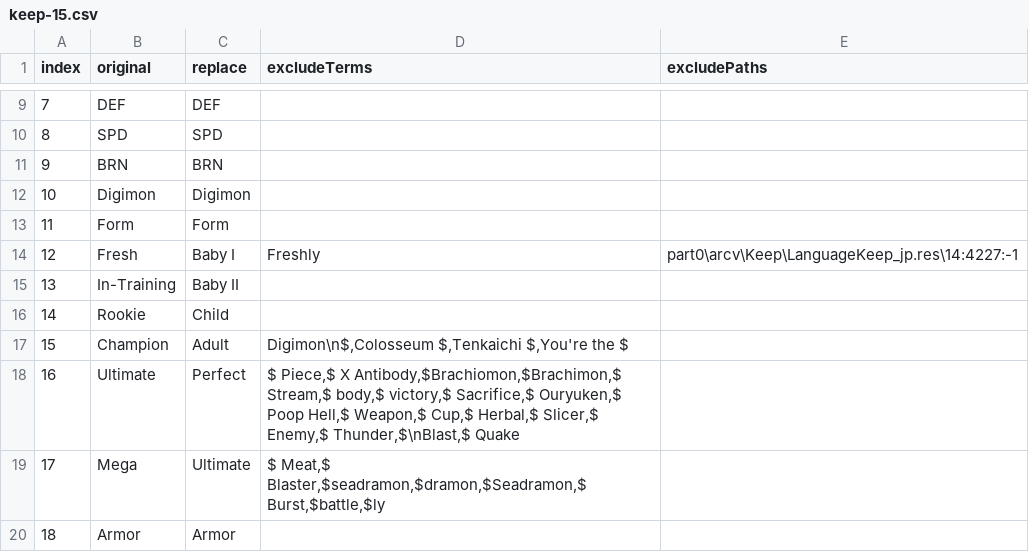
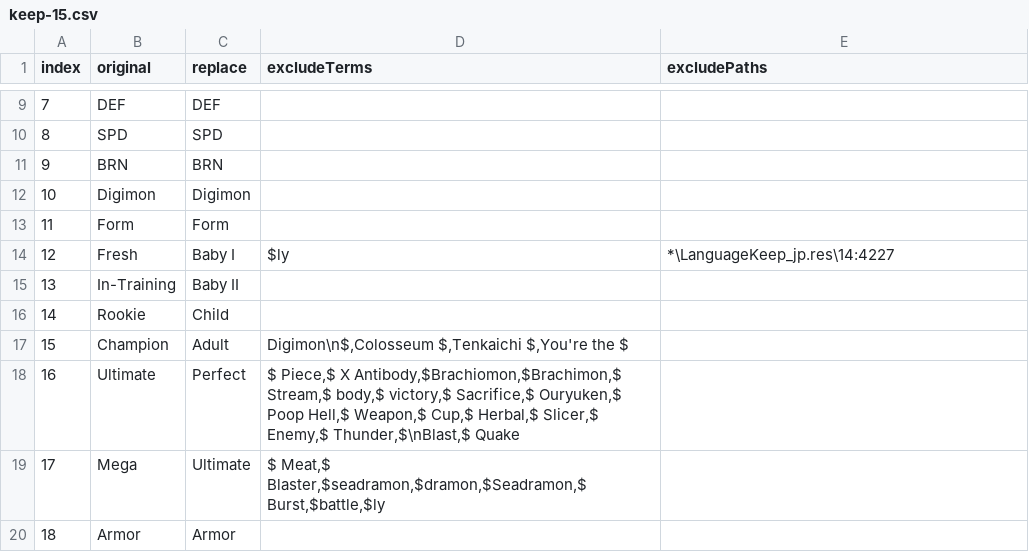
Before and after one commit to SydMontague/DecodeRandomizer, a CSV file: src/main/resources/net/digimonworld/decode/randomizer/renamingPresets/keep-15.csv, drawn as a sheet; only a part is shown, gaps mark what is left out.

Commit message:
fixing exact replacements

```diff
--- a/src/main/resources/net/digimonworld/decode/randomizer/renamingPresets/keep-15.csv
+++ b/src/main/resources/net/digimonworld/decode/randomizer/renamingPresets/keep-15.csv
@@ -13,3 +13,3 @@ index;original;replace;excludeTerms;excludePaths
 11;Form;Form;;
-12;Fresh;Baby I;Freshly;part0\arcv\Keep\LanguageKeep_jp.res\14:4227:-1
+12;Fresh;Baby I;$ly;*\LanguageKeep_jp.res\14:4227
 13;In-Training;Baby II;;
```
Also changed, not shown: 1 other file.
